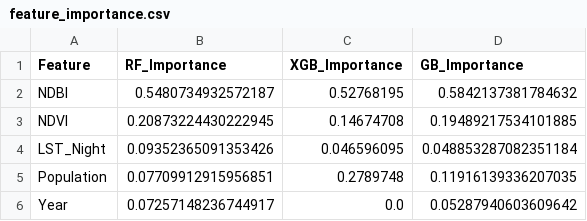
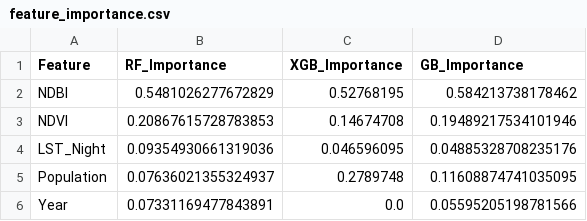
Before and after one commit to NazmullSyntax/-Spatio-Temporal-Analysis-of-Urban-, a CSV file: 03_results/tables/feature_importance.csv, drawn as a sheet.

```diff
--- a/03_results/tables/feature_importance.csv
+++ b/03_results/tables/feature_importance.csv
@@ -1,6 +1,6 @@
 Feature,RF_Importance,XGB_Importance,GB_Importance
-NDBI,0.5480734932572187,0.52768195,0.5842137381784632
-NDVI,0.20873224430222945,0.14674708,0.19489217534101885
-LST_Night,0.09352365091353426,0.046596095,0.048853287082351184
-Population,0.07709912915956851,0.2789748,0.11916139336207035
-Year,0.07257148236744917,0.0,0.05287940603609642
+NDBI,0.5481026277672829,0.52768195,0.584213738178462
+NDVI,0.20867615728783853,0.14674708,0.19489217534101946
+LST_Night,0.09354930661319036,0.046596095,0.04885328708235176
+Population,0.07636021355324937,0.2789748,0.11608874741035095
+Year,0.07331169477843891,0.0,0.05595205198781566
```
Also changed, not shown: 03_results/tables/model_comparison.csv, 4 other files.
